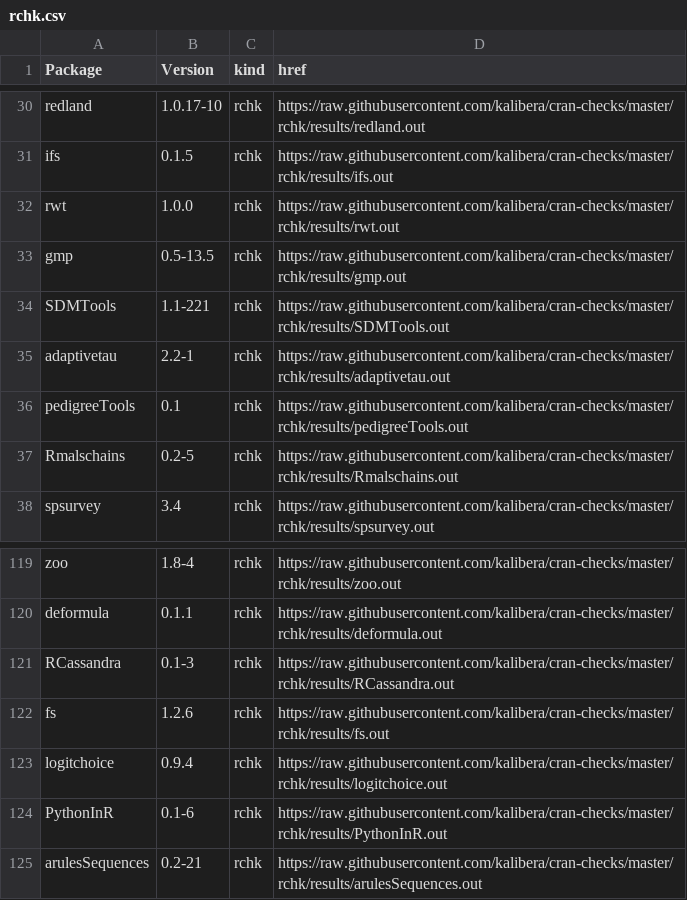
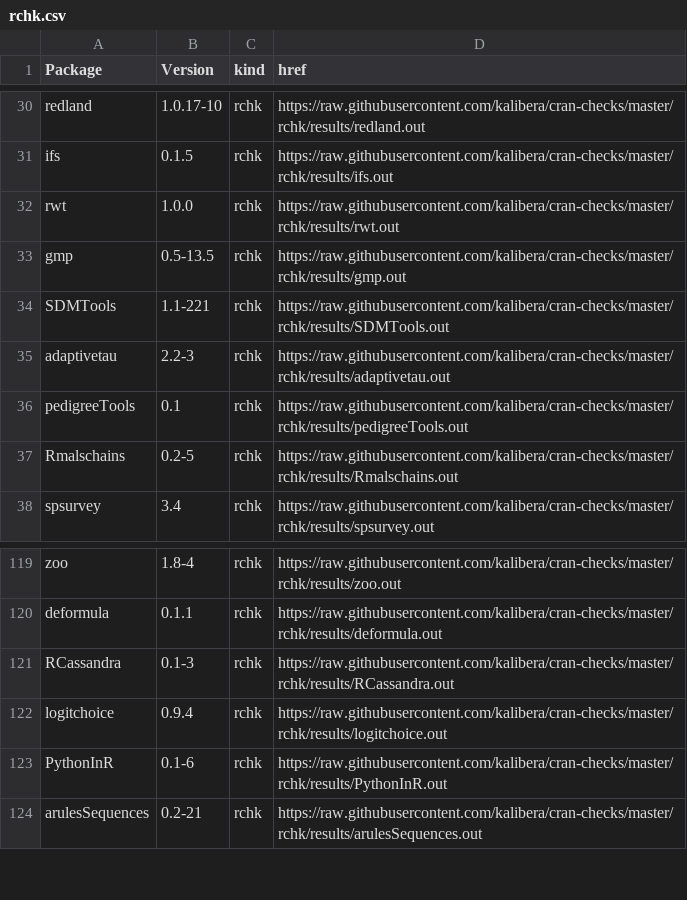
Before and after one commit to kalibera/cran-checks, a CSV file: rchk/rchk.csv, drawn as a sheet; only a part is shown, gaps mark what is left out.

Commit message:
Updated results.

```diff
--- a/rchk/rchk.csv
+++ b/rchk/rchk.csv
@@ -34,3 +34,3 @@ gmp,0.5-13.5,rchk,https://raw.githubusercontent.com/kalibera/cran-checks/master/
 SDMTools,1.1-221,rchk,https://raw.githubusercontent.com/kalibera/cran-checks/master/rchk/results/SDMTools.out
-adaptivetau,2.2-1,rchk,https://raw.githubusercontent.com/kalibera/cran-checks/master/rchk/results/adaptivetau.out
+adaptivetau,2.2-3,rchk,https://raw.githubusercontent.com/kalibera/cran-checks/master/rchk/results/adaptivetau.out
 pedigreeTools,0.1,rchk,https://raw.githubusercontent.com/kalibera/cran-checks/master/rchk/results/pedigreeTools.out
@@ -121,3 +121,2 @@ deformula,0.1.1,rchk,https://raw.githubusercontent.com/kalibera/cran-checks/mast
 RCassandra,0.1-3,rchk,https://raw.githubusercontent.com/kalibera/cran-checks/master/rchk/results/RCassandra.out
-fs,1.2.6,rchk,https://raw.githubusercontent.com/kalibera/cran-checks/master/rchk/results/fs.out
 logitchoice,0.9.4,rchk,https://raw.githubusercontent.com/kalibera/cran-checks/master/rchk/results/logitchoice.out
```
Also changed, not shown: 2 other files.
